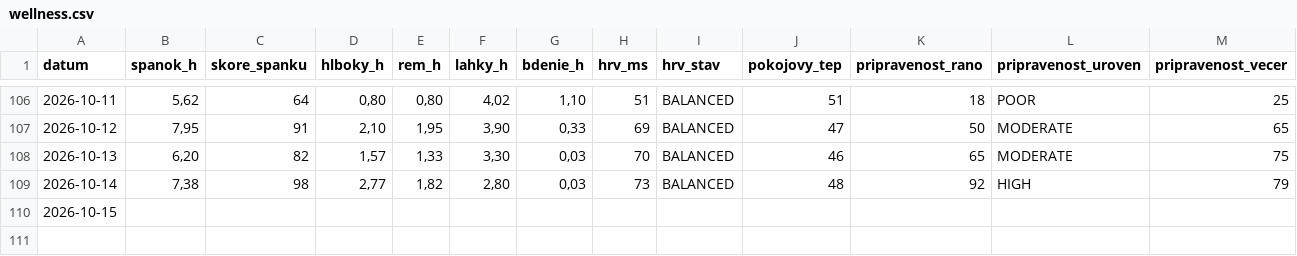
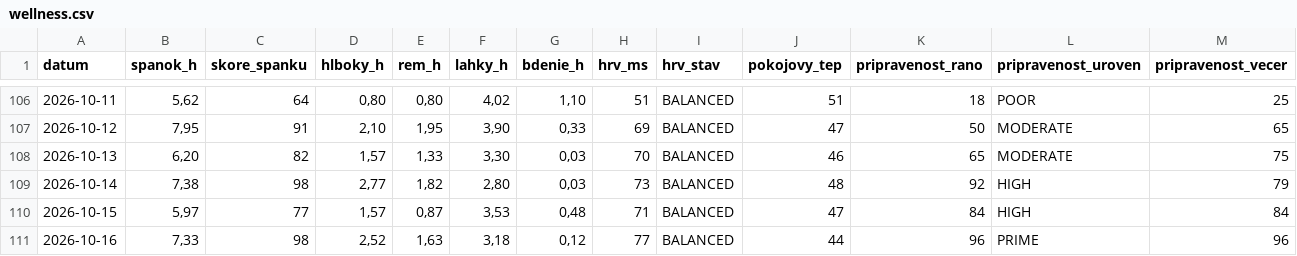
Before and after one commit to panacekm08/relaxrun, a CSV file: wellness.csv, drawn as a sheet; only a part is shown, gaps mark what is left out; rows hold the shown columns only; the diff covers the shown part only; the diff names each change by its address in the sheet, - before the commit and + after, or states it on an @@ line.

```diff
--- a/wellness.csv
+++ b/wellness.csv
-B110 (spanok_h): (empty)
+B110 (spanok_h): 5,97
-C110 (skore_spanku): (empty)
+C110 (skore_spanku): 77
-D110 (hlboky_h): (empty)
+D110 (hlboky_h): 1,57
-E110 (rem_h): (empty)
+E110 (rem_h): 0,87
-F110 (lahky_h): (empty)
+F110 (lahky_h): 3,53
-G110 (bdenie_h): (empty)
+G110 (bdenie_h): 0,48
-H110 (hrv_ms): (empty)
+H110 (hrv_ms): 71
-I110 (hrv_stav): (empty)
+I110 (hrv_stav): BALANCED
-J110 (pokojovy_tep): (empty)
+J110 (pokojovy_tep): 47
-K110 (pripravenost_rano): (empty)
+K110 (pripravenost_rano): 84
-L110 (pripravenost_uroven): (empty)
+L110 (pripravenost_uroven): HIGH
-M110 (pripravenost_vecer): (empty)
+M110 (pripravenost_vecer): 84
+row 111: 2026-10-16 | 7,33 | 98 | 2,52 | 1,63 | 3,18 | 0,12 | 77 | BALANCED | 44 | 96 | PRIME | 96
```
Also changed, not shown: 4 edited cells elsewhere in this file, 4 other files.
